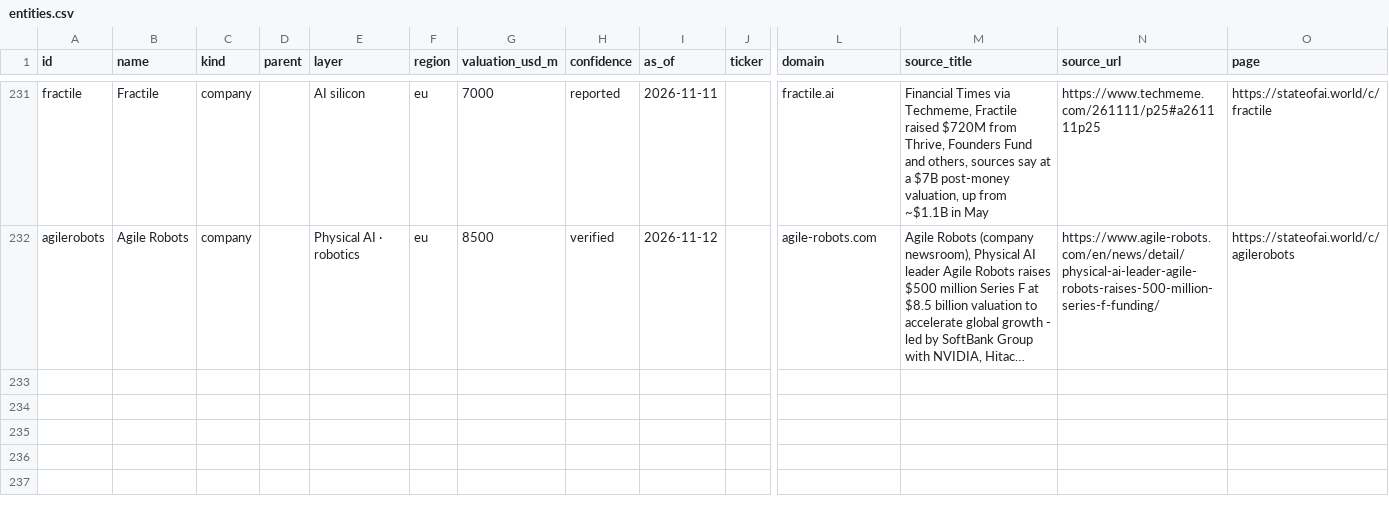
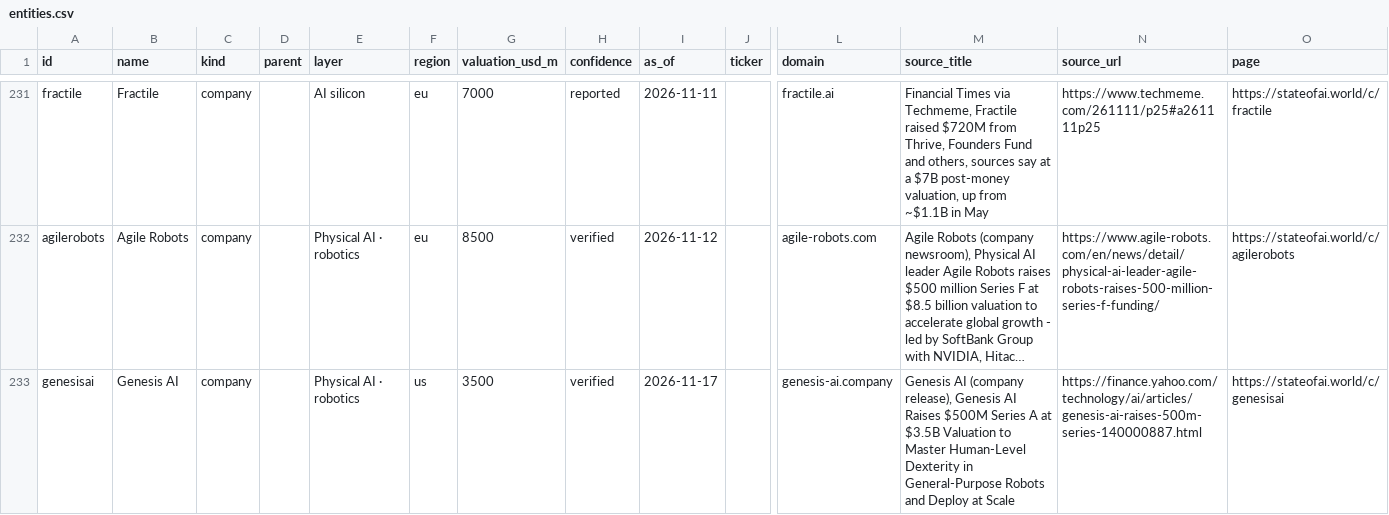
Before and after one commit to hanl1/stateofai-data, a CSV file: entities.csv, drawn as a sheet; only a part is shown, gaps mark what is left out; long unchanged cells end in …; rows hold the shown columns only; the diff names each change by its address in the sheet, - before the commit and + after, or states it on an @@ line.

```diff
--- a/entities.csv
+++ b/entities.csv
+row 233: genesisai | Genesis AI | company |  | Physical AI · robotics | us | 3500 | verified | 2026-11-17 |  | genesis-ai.company | Genesis AI (company release), Genesis AI Raises $500M Series A at $3.5B Valuation to Master Human-Level Dexterity in General-Purpose Robots and Deploy at Scale | https://finance.yahoo.com/technology/ai/articles/genesis-ai-raises-500m-series-140000887.html | https://stateofai.world/c/genesisai
```
Also changed, not shown: relations.csv, sources.csv, 2 other files.
